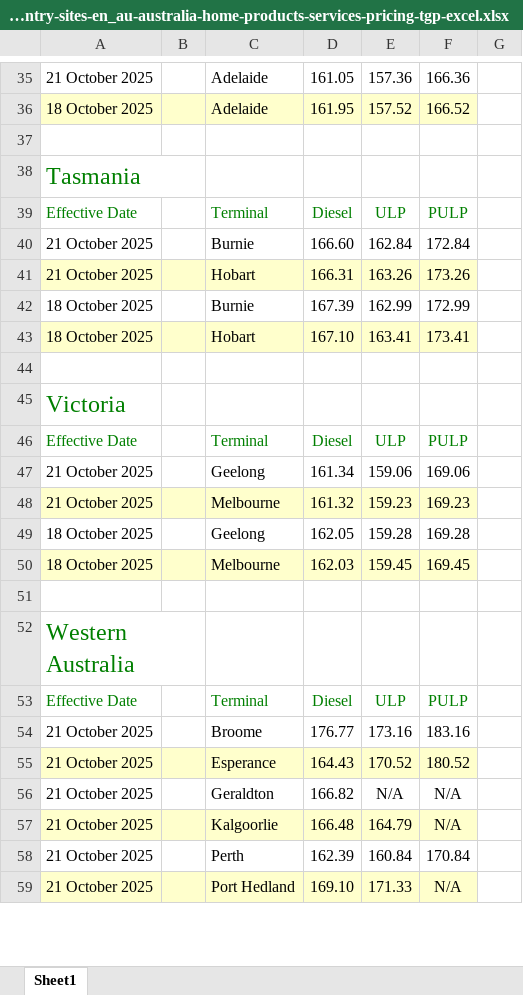
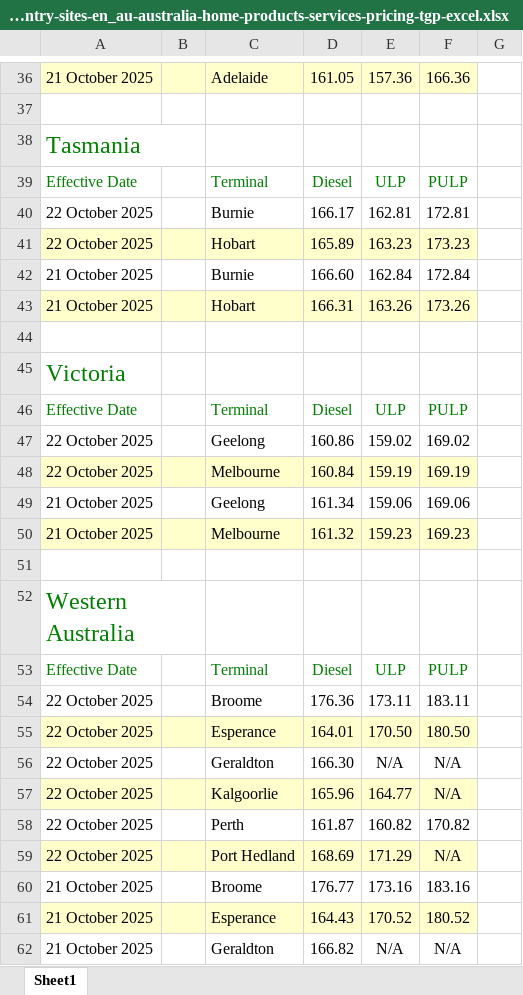
Before and after one commit to nwbort/tgp-bp, an Excel workbook: bp.com-content-dam-bp-country-sites-en_au-australia-home-products-services-pricing-tgp-excel.xlsx, sheet Sheet1, drawn as a sheet; only a part is shown, gaps mark what is left out; the shorter side is filled out with more unchanged rows; values as stored, in another font and other column widths than the file's, no borders; removed rows and columns are numbered as before the commit, all else as after; the diff covers the shown part only; the diff names each change by its address in the sheet, - before the commit and + after, or states it on an @@ line.

```diff
--- a/bp.com-content-dam-bp-country-sites-en_au-australia-home-products-services-pricing-tgp-excel.xlsx (sheet Sheet1)
+++ b/bp.com-content-dam-bp-country-sites-en_au-australia-home-products-services-pricing-tgp-excel.xlsx (sheet Sheet1)
-A36:F36 fill: none
+A36:F36 fill: #FFFFCC
-row 36: 18 October 2025 |  | Adelaide | 161.95 | 157.52 | 166.52
+row 40: 22 October 2025 |  | Burnie | 166.17 | 162.81 | 172.81
+row 41: 22 October 2025 |  | Hobart | 165.89 | 163.23 | 173.23
-row 42: 18 October 2025 |  | Burnie | 167.39 | 162.99 | 172.99
-row 43: 18 October 2025 |  | Hobart | 167.10 | 163.41 | 173.41
+row 47: 22 October 2025 |  | Geelong | 160.86 | 159.02 | 169.02
+row 48: 22 October 2025 |  | Melbourne | 160.84 | 159.19 | 169.19
-row 49: 18 October 2025 |  | Geelong | 162.05 | 159.28 | 169.28
-row 50: 18 October 2025 |  | Melbourne | 162.03 | 159.45 | 169.45
+row 54: 22 October 2025 |  | Broome | 176.36 | 173.11 | 183.11
+row 55: 22 October 2025 |  | Esperance | 164.01 | 170.50 | 180.50
+row 56: 22 October 2025 |  | Geraldton | 166.30 | N/A | N/A
+row 57: 22 October 2025 |  | Kalgoorlie | 165.96 | 164.77 | N/A
+row 58: 22 October 2025 |  | Perth | 161.87 | 160.82 | 170.82
+row 59: 22 October 2025 |  | Port Hedland | 168.69 | 171.29 | N/A
```
Also changed, not shown: 10 added rows, 15 removed rows and cell formats elsewhere in this sheet, 3 other files.
